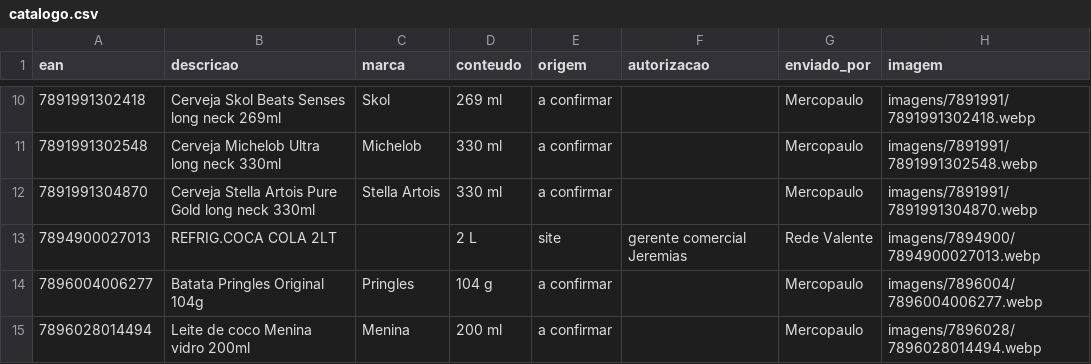
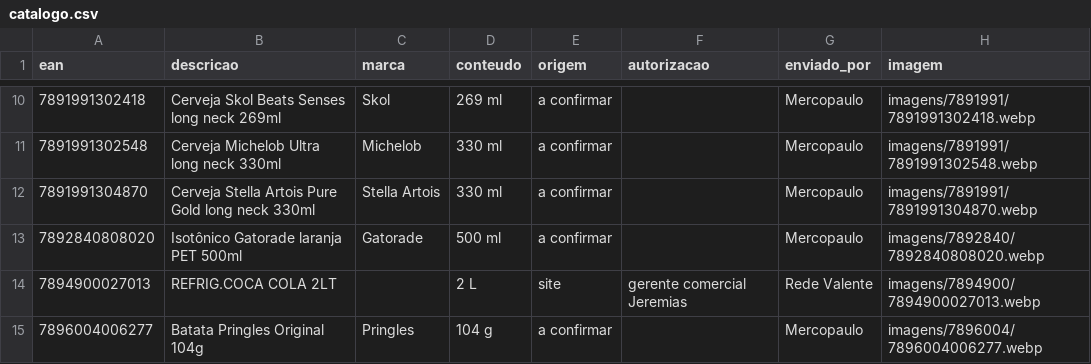
Before and after one commit to andrebitaraes-hub/acervo-encarte, a CSV file: catalogo.csv, drawn as a sheet; only a part is shown, gaps mark what is left out; the shorter side is filled out with more unchanged rows; the diff names each change by its address in the sheet, - before the commit and + after, or states it on an @@ line.

```diff
--- a/catalogo.csv
+++ b/catalogo.csv
+row 13: 7892840808020 | Isotônico Gatorade laranja PET 500ml | Gatorade | 500 ml | a confirmar |  | Mercopaulo | imagens/7892840/7892840808020.webp
```
